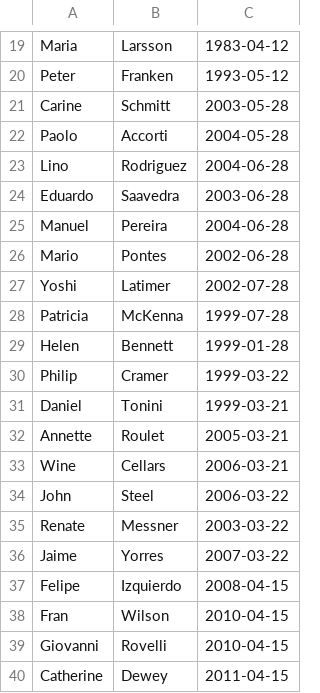
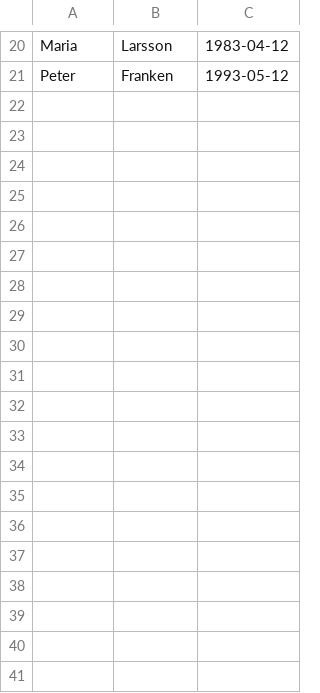
Before and after one commit to korabel00/JavaForAutomatedTesting-2020q1, a CSV file: src/main/java/com/epam/ilia_solovev/java/lesson6_sql/task1/date/Users.csv, drawn as a sheet; only a part is shown, gaps mark what is left out; removed rows and columns are numbered as before the commit, all else as after; the diff covers the shown part only; the diff names each change by its address in the sheet, - before the commit and + after, or states it on an @@ line.

Commit message:
Lesson 6 prepared date

```diff
--- a/src/main/java/com/epam/ilia_solovev/java/lesson6_sql/task1/date/Users.csv
+++ b/src/main/java/com/epam/ilia_solovev/java/lesson6_sql/task1/date/Users.csv
-row 21: Carine | Schmitt | 2003-05-28
-row 22: Paolo | Accorti | 2004-05-28
-row 23: Lino | Rodriguez | 2004-06-28
-row 24: Eduardo | Saavedra | 2003-06-28
-row 25: Manuel | Pereira | 2004-06-28
-row 26: Mario | Pontes | 2002-06-28
-row 27: Yoshi | Latimer | 2002-07-28
-row 28: Patricia | McKenna | 1999-07-28
-row 29: Helen | Bennett | 1999-01-28
-row 30: Philip | Cramer | 1999-03-22
-row 31: Daniel | Tonini | 1999-03-21
-row 32: Annette | Roulet | 2005-03-21
-row 33: Wine | Cellars | 2006-03-21
-row 34: John | Steel | 2006-03-22
-row 35: Renate | Messner | 2003-03-22
-row 36: Jaime | Yorres | 2007-03-22
-row 37: Felipe | Izquierdo | 2008-04-15
-row 38: Fran | Wilson | 2010-04-15
-row 39: Giovanni | Rovelli | 2010-04-15
-row 40: Catherine | Dewey | 2011-04-15
```
Also changed, not shown: 1 added row and 10 removed rows elsewhere in this file, 4 other files.
